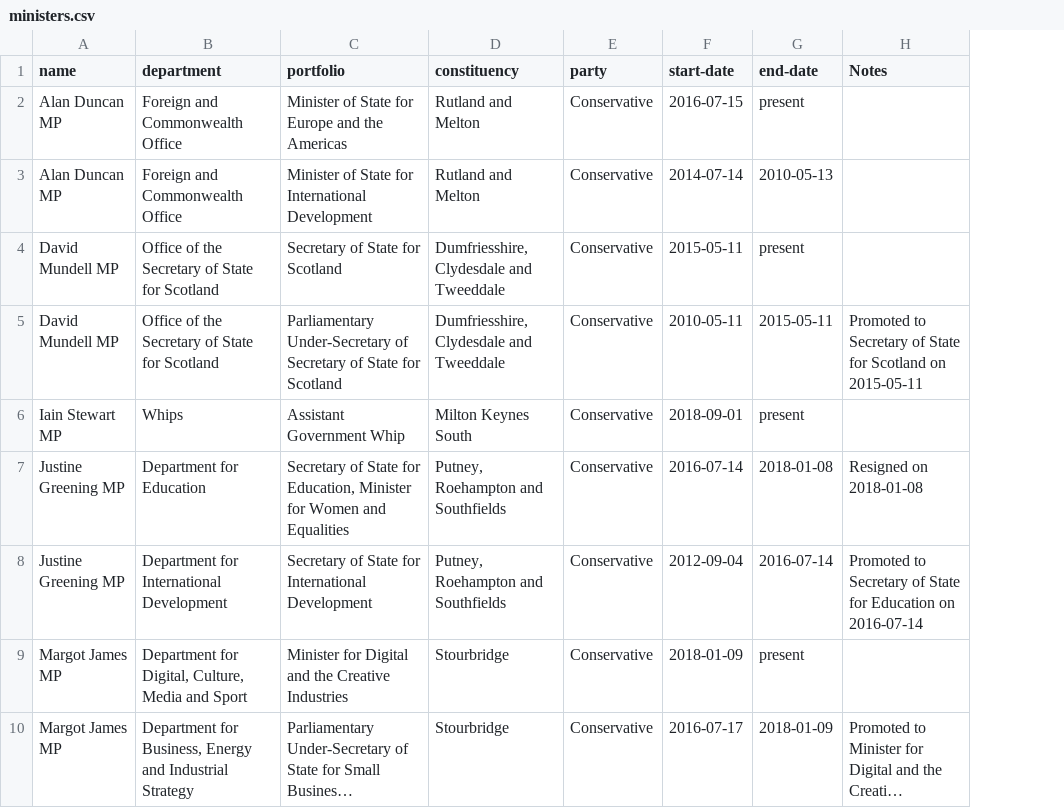
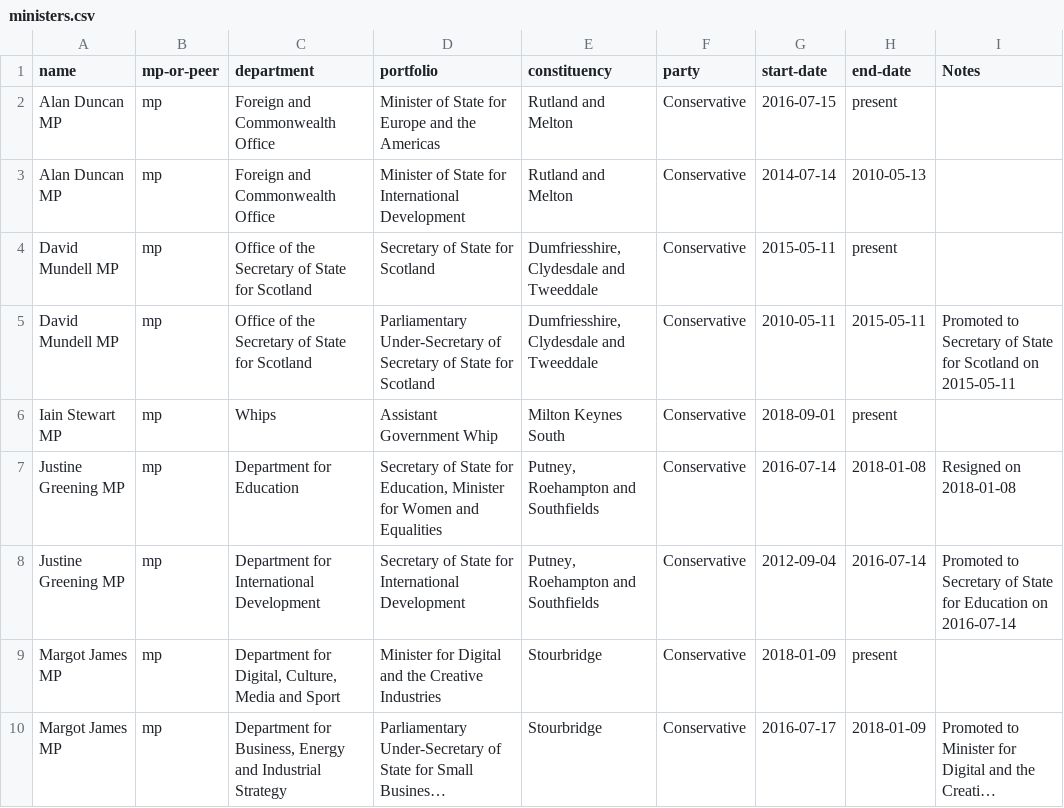
Before and after one commit to johnpeart/lgbt-ministers, a CSV file: _data/ministers.csv, drawn as a sheet; only a part is shown; long unchanged cells end in …; the diff names each change by its address in the sheet, - before the commit and + after, or states it on an @@ line.

Commit message:
Update ministers.csv

```diff
--- a/_data/ministers.csv
+++ b/_data/ministers.csv
+column B (mp-or-peer), rows 2-10: all mp
```
